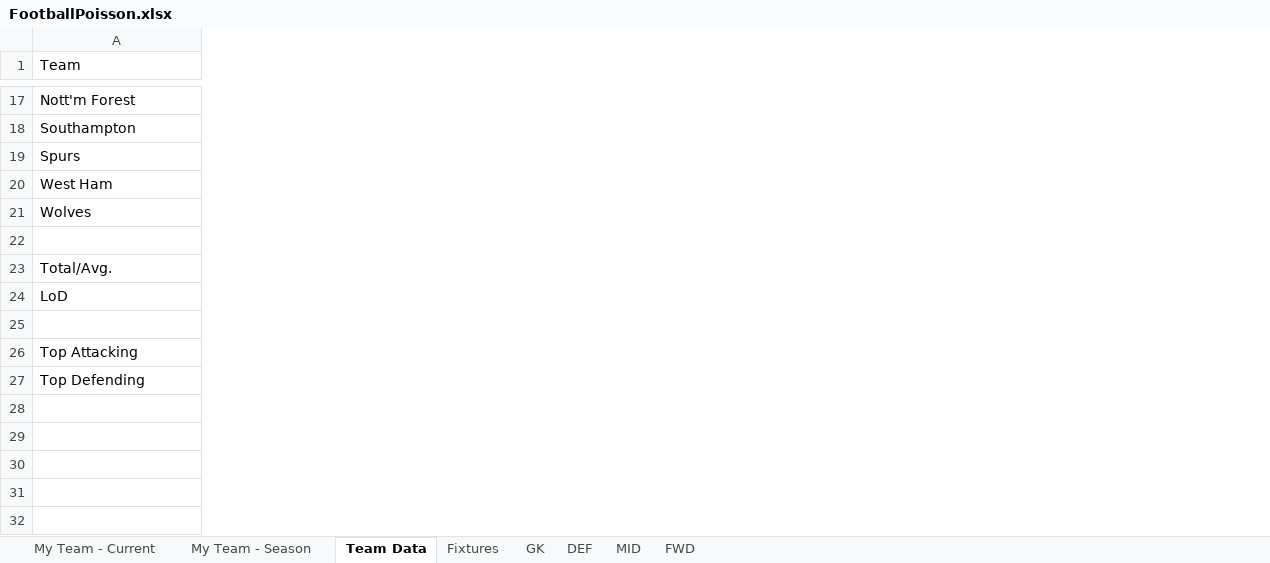
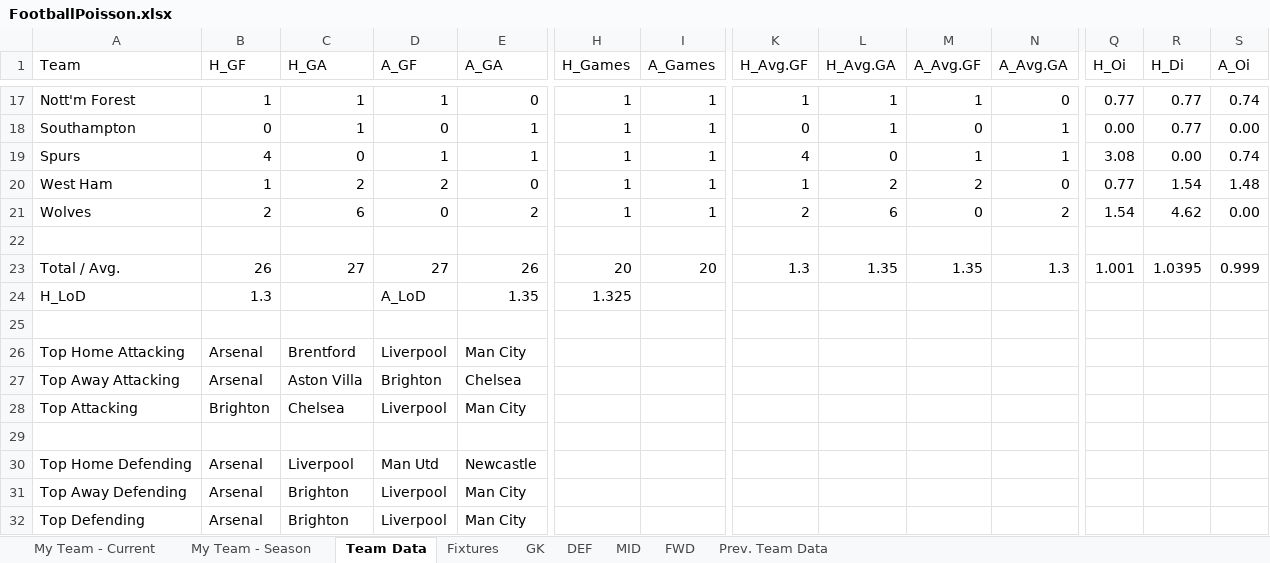
Before and after one commit to yutsz1203/FPL-Transfer-Planner, an Excel workbook: FootballPoisson.xlsx, sheet Team Data, drawn as a sheet; only a part is shown, gaps mark what is left out; values as stored, in another font and other column widths than the file's, no cell formats; table styles not drawn; removed rows and columns are numbered as before the commit, all else as after; rows hold the shown columns only; the diff covers the shown part only; the diff names each change by its address in the sheet, - before the commit and + after, or states it on an @@ line.

Commit message:
updated update_teams and update_fixture

```diff
--- a/FootballPoisson.xlsx (sheet Team Data)
+++ b/FootballPoisson.xlsx (sheet Team Data)
+sheet tab: Prev. Team Data
+column B (H_GF), rows 17-21: 1 | 0 | 4 | 1 | 2; row 28: Brighton; row 32: Arsenal
+column C (H_GA), rows 17-21: 1 | 1 | 0 | 2 | 6; row 28: Chelsea; row 32: Brighton
+column D (A_GF), rows 17-21: 1 | 0 | 1 | 2 | 0; row 28: Liverpool; row 32: Liverpool
+column E (A_GA), rows 17-21: 0 | 1 | 1 | 0 | 2; row 28: Man City; row 32: Man City
+column H (H_Games), rows 17-21: all 1
+column I (A_Games), rows 17-21: all 1
+column K (H_Avg.GF), rows 17-21: 1 | 0 | 4 | 1 | 2
+column L (H_Avg.GA), rows 17-21: 1 | 1 | 0 | 2 | 6
+column M (A_Avg.GF), rows 17-21: 1 | 0 | 1 | 2 | 0
+column N (A_Avg.GA), rows 17-21: 0 | 1 | 1 | 0 | 2
+column Q (H_Oi), rows 17-21: 0.77 | 0.00 | 3.08 | 0.77 | 1.54
+column R (H_Di), rows 17-21: 0.77 | 0.77 | 0.00 | 1.54 | 4.62
+column S (A_Oi), rows 17-21: 0.74 | 0.00 | 0.74 | 1.48 | 0.00
-row 23: Total/Avg.
-row 24: LoD
+row 23: Total / Avg. | 26 | 27 | 27 | 26 | 20 | 20 | 1.3 | 1.35 | 1.35 | 1.3 | 1.001 | 1.0395 | 0.999
+row 24: H_LoD | 1.3 |  | A_LoD | 1.35 | 1.325
+row 26: Top Home Attacking | Arsenal | Brentford | Liverpool | Man City
+row 27: Top Away Attacking | Arsenal | Aston Villa | Brighton | Chelsea
+row 29: (empty)
+row 30: Top Home Defending | Arsenal | Liverpool | Man Utd | Newcastle
+row 31: Top Away Defending | Arsenal | Brighton | Liverpool | Man City
```
Also changed, not shown: 1 added column and 10 edited cells elsewhere in this sheet, sheet Fixtures, cell formats, 2 other files.
